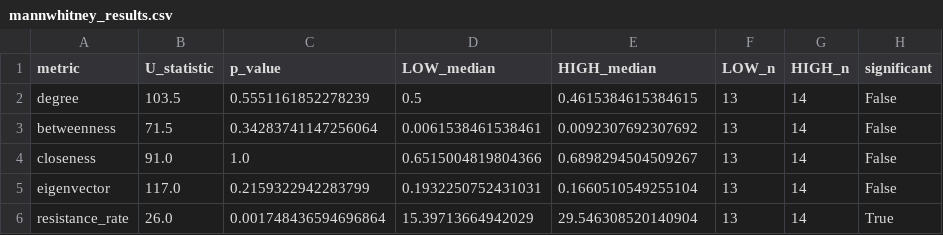
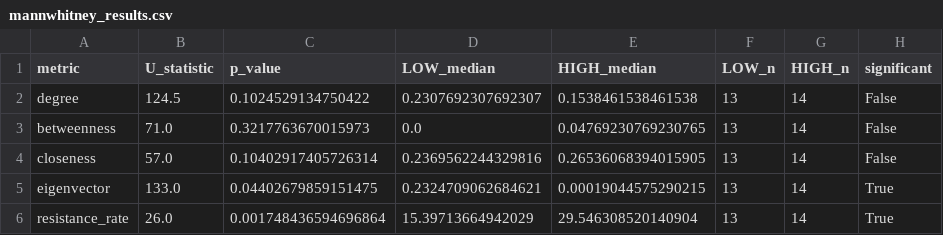
Before and after one commit to krispybataa/pitch1-amr-netsci, a CSV file: data/processed/mannwhitney_results.csv, drawn as a sheet.

```diff
--- a/data/processed/mannwhitney_results.csv
+++ b/data/processed/mannwhitney_results.csv
@@ -1,6 +1,6 @@
 metric,U_statistic,p_value,LOW_median,HIGH_median,LOW_n,HIGH_n,significant
-degree,103.5,0.5551161852278239,0.5,0.4615384615384615,13,14,False
-betweenness,71.5,0.34283741147256064,0.0061538461538461,0.0092307692307692,13,14,False
-closeness,91.0,1.0,0.6515004819804366,0.6898294504509267,13,14,False
-eigenvector,117.0,0.2159322942283799,0.1932250752431031,0.1660510549255104,13,14,False
+degree,124.5,0.1024529134750422,0.2307692307692307,0.1538461538461538,13,14,False
+betweenness,71.0,0.3217763670015973,0.0,0.04769230769230765,13,14,False
+closeness,57.0,0.10402917405726314,0.2369562244329816,0.26536068394015905,13,14,False
+eigenvector,133.0,0.04402679859151475,0.2324709062684621,0.00019044575290215,13,14,True
 resistance_rate,26.0,0.001748436594696864,15.39713664942029,29.546308520140904,13,14,True
```
Also changed, not shown: data/processed/centrality_scores.csv, 11 other files.
